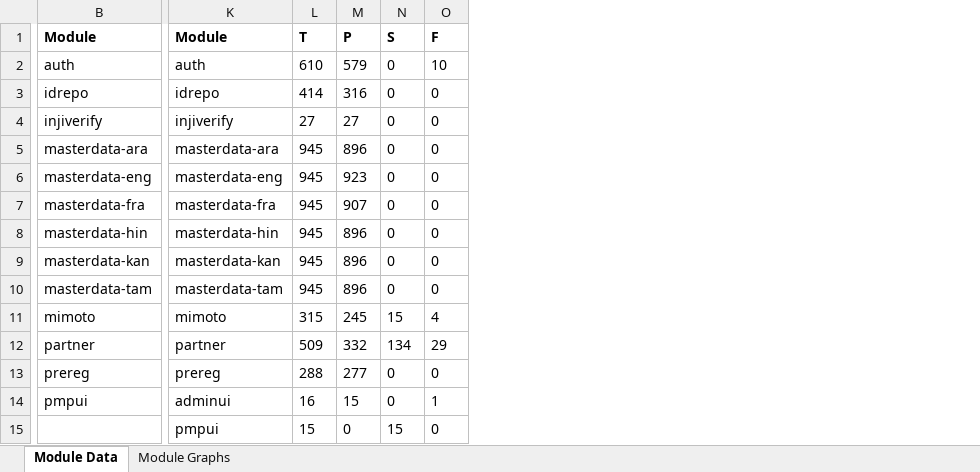
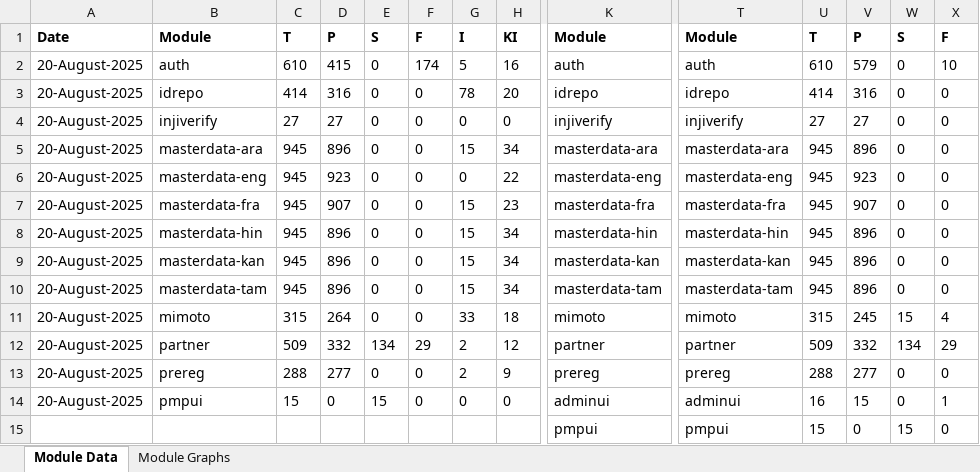
Before and after one commit to mosip/test-management, an Excel workbook: minio-report-tracker/xlxs/released.xlsx, sheet Module Data, drawn as a sheet; only a part is shown, gaps mark what is left out; values as stored, in another font and other column widths than the file's, no borders; removed rows and columns are numbered as before the commit, all else as after; rows hold the shown columns only; the diff covers the shown part only; the diff names each change by its address in the sheet, - before the commit and + after, or states it on an @@ line.

```diff
--- a/minio-report-tracker/xlxs/released.xlsx (sheet Module Data)
+++ b/minio-report-tracker/xlxs/released.xlsx (sheet Module Data)
+column A, rows 1-13: Date | 20-August-2025 | 20-August-2025 | 20-August-2025 | 20-August-2025 | 20-August-2025 | 20-August-2025 | 20-August-2025 | 20-August-2025 | 20-August-2025 | 20-August-2025 | 20-August-2025 | 20-August-2025
+column B, rows 1-13: Module | auth | idrepo | injiverify | masterdata-ara | masterdata-eng | masterdata-fra | masterdata-hin | masterdata-kan | masterdata-tam | mimoto | partner | prereg
+column C, rows 1-13: T | 610 | 414 | 27 | 945 | 945 | 945 | 945 | 945 | 945 | 315 | 509 | 288
+column D, rows 1-13: P | 415 | 316 | 27 | 896 | 923 | 907 | 896 | 896 | 896 | 264 | 332 | 277
+column E, rows 1-13: S | 0 | 0 | 0 | 0 | 0 | 0 | 0 | 0 | 0 | 0 | 134 | 0
+column F, rows 1-13: F | 174 | 0 | 0 | 0 | 0 | 0 | 0 | 0 | 0 | 0 | 29 | 0
+column G, rows 1-13: I | 5 | 78 | 0 | 15 | 0 | 15 | 15 | 15 | 15 | 33 | 2 | 2
+column H, rows 1-13: KI | 16 | 20 | 0 | 34 | 22 | 23 | 34 | 34 | 34 | 18 | 12 | 9
+row 14: 20-August-2025 | pmpui | 15 | 0 | 15 | 0 | 0 | 0 | adminui | adminui | 16 | 15 | 0 | 1
-T15: adminui
+T15: pmpui
-U15: 16
+U15: 15
-V15: 15
+V15: 0
-W15: 0
+W15: 15
-X15: 1
+X15: 0
-row 15:  | pmpui | 15 | 0 | 15 | 0
```
Also changed, not shown: 1 added column elsewhere in this sheet, charts or pictures, minio-report-tracker/xlxs/dev1.xlsx, minio-report-tracker/xlxs/dev3.xlsx, 15 other files.
